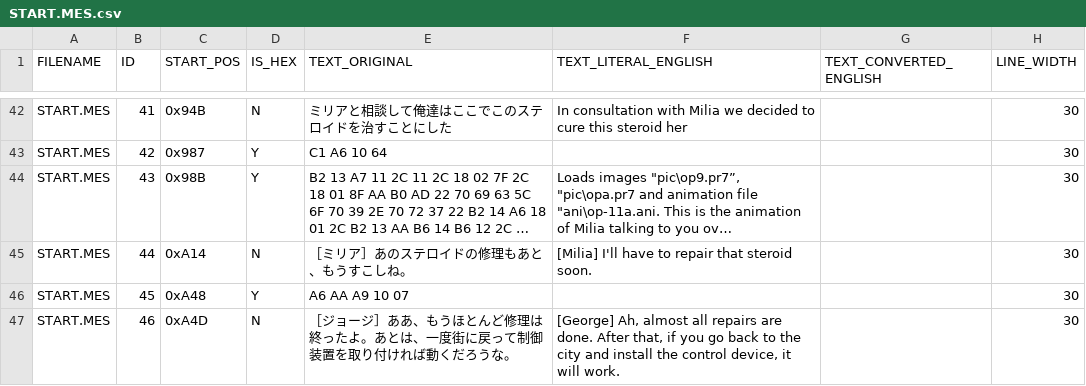
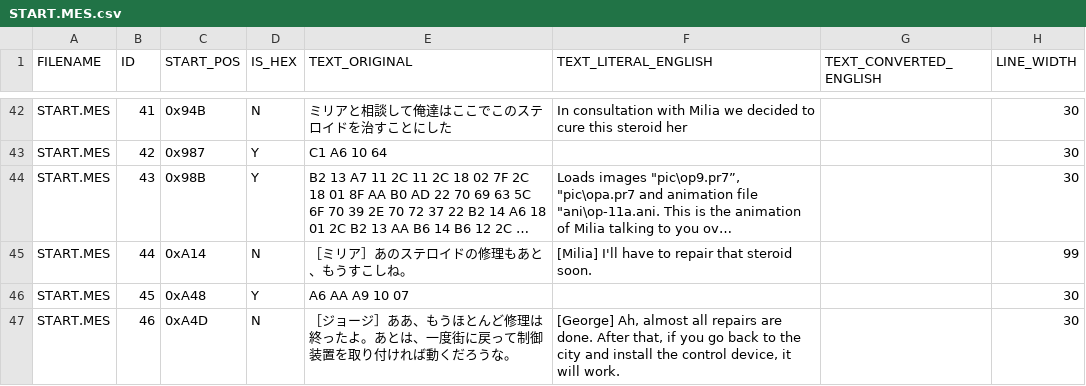
Before and after one commit to megatron-uk/raygun-x68k, a CSV file: csv/disk1/START.MES.csv, drawn as a sheet; only a part is shown, gaps mark what is left out; long unchanged cells end in …; the diff names each change by its address in the sheet, - before the commit and + after, or states it on an @@ line.

```diff
--- a/csv/disk1/START.MES.csv
+++ b/csv/disk1/START.MES.csv
-H45 (LINE_WIDTH): 30
+H45 (LINE_WIDTH): 99
```
Also changed, not shown: 1 other file.
